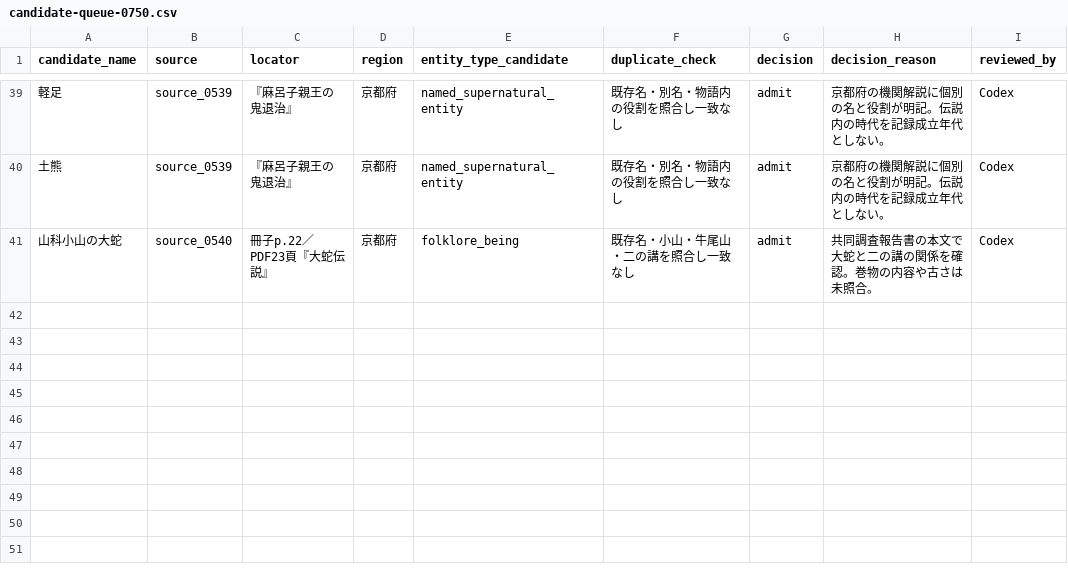
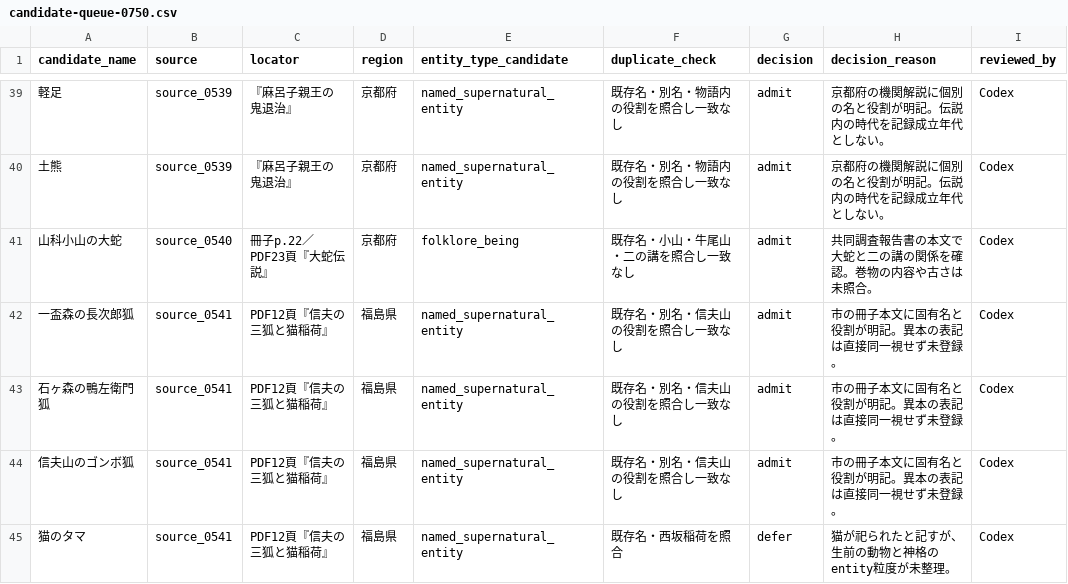
Before and after one commit to Anko-romochi/japan-yokai-index, a CSV file: research/long-run-1000/candidate-queue-0750.csv, drawn as a sheet; only a part is shown, gaps mark what is left out.

```diff
--- a/research/long-run-1000/candidate-queue-0750.csv
+++ b/research/long-run-1000/candidate-queue-0750.csv
@@ -41 +41,5 @@ candidate_name,source,locator,region,entity_type_candidate,duplicate_check,decis
 山科小山の大蛇,source_0540,冊子p.22／PDF23頁『大蛇伝説』,京都府,folklore_being,既存名・小山・牛尾山・二の講を照合し一致なし,admit,共同調査報告書の本文で大蛇と二の講の関係を確認。巻物の内容や古さは未照合。,Codex
+一盃森の長次郎狐,source_0541,PDF12頁『信夫の三狐と猫稲荷』,福島県,named_supernatural_entity,既存名・別名・信夫山の役割を照合し一致なし,admit,市の冊子本文に固有名と役割が明記。異本の表記は直接同一視せず未登録。,Codex
+石ヶ森の鴨左衛門狐,source_0541,PDF12頁『信夫の三狐と猫稲荷』,福島県,named_supernatural_entity,既存名・別名・信夫山の役割を照合し一致なし,admit,市の冊子本文に固有名と役割が明記。異本の表記は直接同一視せず未登録。,Codex
+信夫山のゴンボ狐,source_0541,PDF12頁『信夫の三狐と猫稲荷』,福島県,named_supernatural_entity,既存名・別名・信夫山の役割を照合し一致なし,admit,市の冊子本文に固有名と役割が明記。異本の表記は直接同一視せず未登録。,Codex
+猫のタマ,source_0541,PDF12頁『信夫の三狐と猫稲荷』,福島県,named_supernatural_entity,既存名・西坂稲荷を照合,defer,猫が祀られたと記すが、生前の動物と神格のentity粒度が未整理。,Codex
```
Also changed, not shown: 3 other files.
